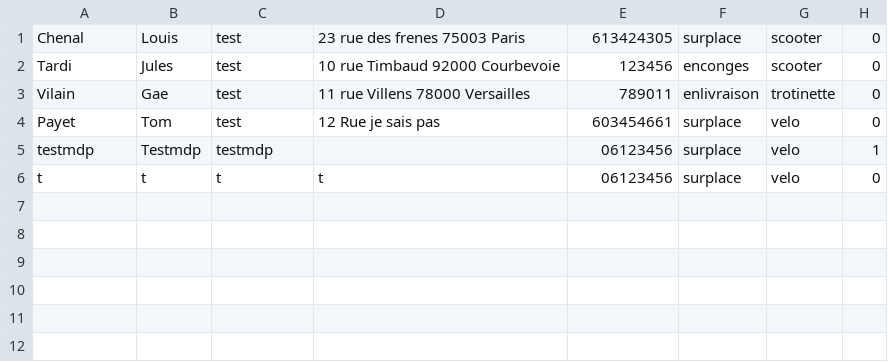
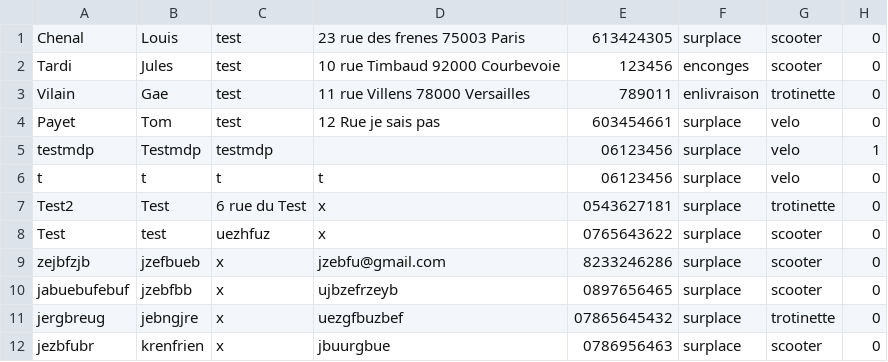
Before and after one commit to Pierre-Portfolio/Pizzeria, a CSV file: Pizzeria/Livreur.csv, drawn as a sheet.

Commit message:
update addLivreur

```diff
--- a/Pizzeria/Livreur.csv
+++ b/Pizzeria/Livreur.csv
@@ -6 +6,7 @@ testmdp;Testmdp;testmdp;;06123456;surplace;velo;1
 t;t;t;t;06123456;surplace;velo;0
+Test2;Test;6 rue du Test;x;0543627181;surplace;trotinette;0
+Test;test;uezhfuz;x;0765643622;surplace;scooter;0
+zejbfzjb;jzefbueb;x;jzebfu@gmail.com;8233246286;surplace;scooter;0
+jabuebufebuf;jzebfbb;x;ujbzefrzeyb;0897656465;surplace;scooter;0
+jergbreug;jebngjre;x;uezgfbuzbef;07865645432;surplace;trotinette;0
+jezbfubr;krenfrien;x;jbuurgbue;0786956463;surplace;scooter;0
```
Also changed, not shown: Pizzeria/Clients.csv, Pizzeria/Commis.csv, 15 other files.
